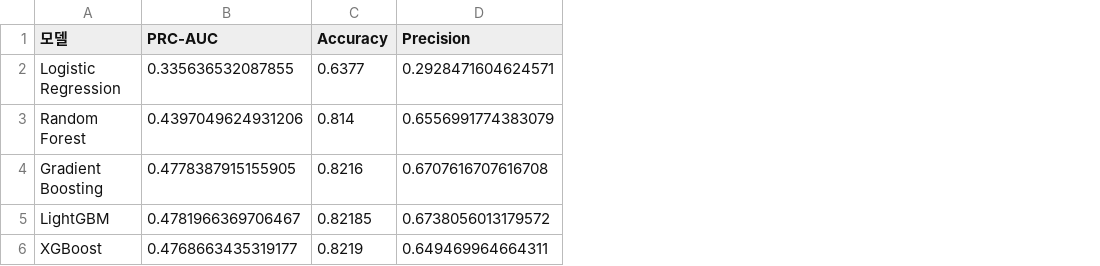
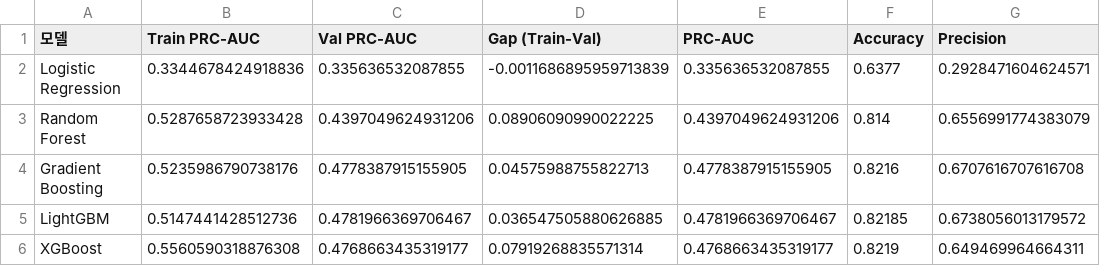
Before and after one commit to dkswndus/lg_hellovision_dx_data_school_01, a CSV file: output/churn_analysis/model_comparison.csv, drawn as a sheet; only a part is shown; the diff names each change by its address in the sheet, - before the commit and + after, or states it on an @@ line.

```diff
--- a/output/churn_analysis/model_comparison.csv
+++ b/output/churn_analysis/model_comparison.csv
+column B (Train PRC-AUC), rows 2-6: 0.3344678424918836 | 0.5287658723933428 | 0.5235986790738176 | 0.5147441428512736 | 0.5560590318876308
+column C (Val PRC-AUC), rows 2-6: 0.335636532087855 | 0.4397049624931206 | 0.4778387915155905 | 0.4781966369706467 | 0.4768663435319177
+column D (Gap (Train-Val)), rows 2-6: -0.0011686895959713839 | 0.08906090990022225 | 0.04575988755822713 | 0.036547505880626885 | 0.07919268835571314
```
Also changed, not shown: 7 other files.
